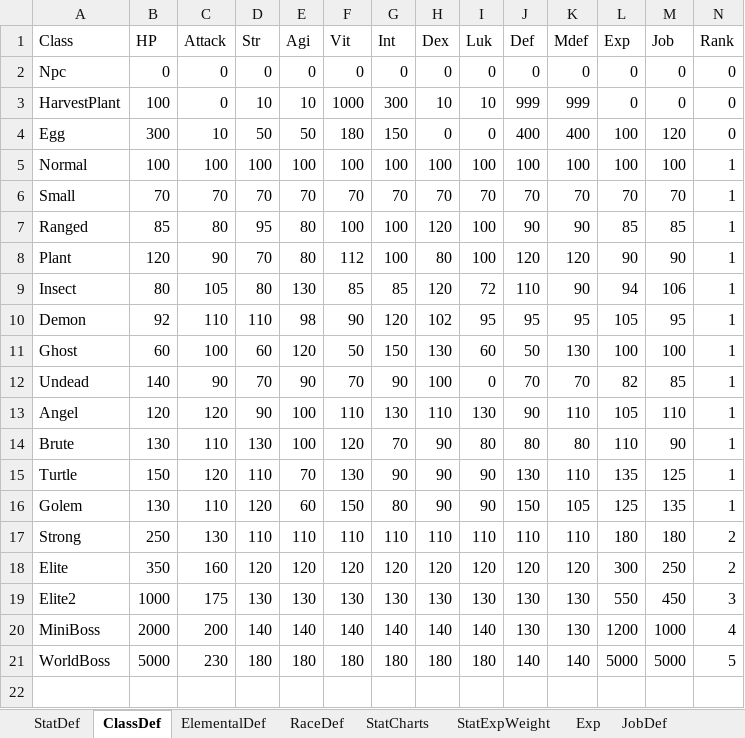
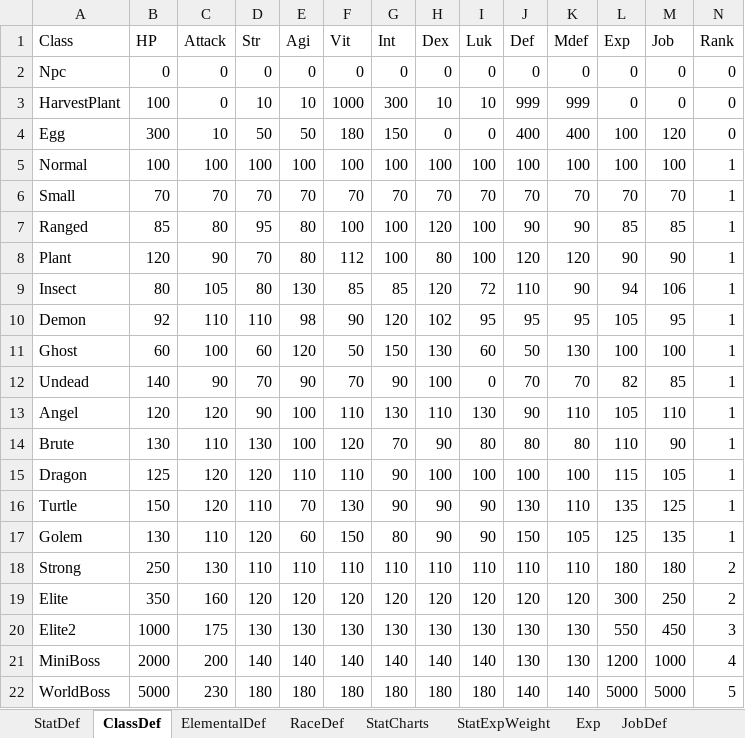
Before and after one commit to Doddler/RagnarokRebuildTcp, an Excel workbook: Other/RoStatProcessing.xlsx, sheet ClassDef, drawn as a sheet; values as stored, in another font and other column widths than the file's, no borders; the diff names each change by its address in the sheet, - before the commit and + after, or states it on an @@ line.

```diff
--- a/Other/RoStatProcessing.xlsx (sheet ClassDef)
+++ b/Other/RoStatProcessing.xlsx (sheet ClassDef)
+row 15: Dragon | 125 | 120 | 120 | 110 | 110 | 90 | 100 | 100 | 100 | 100 | 115 | 105 | 1
```
Also changed, not shown: sheet StatDef, 50 other files.
